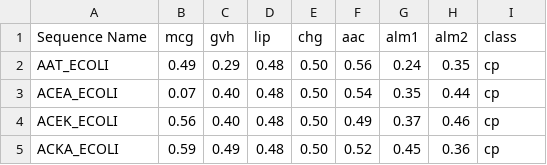
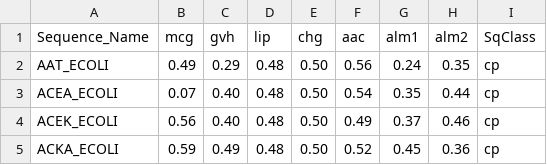
Before and after one commit to bnareyn/Ecoli, a CSV file: ecoli.csv, drawn as a sheet; only a part is shown.

Commit message:
update

```diff
--- a/ecoli.csv
+++ b/ecoli.csv
@@ -1,2 +1,2 @@
-Sequence Name,mcg,gvh,lip,chg,aac,alm1,alm2,class
+Sequence_Name,mcg,gvh,lip,chg,aac,alm1,alm2,SqClass
 AAT_ECOLI,0.49,0.29,0.48,0.50,0.56,0.24,0.35,cp
```
